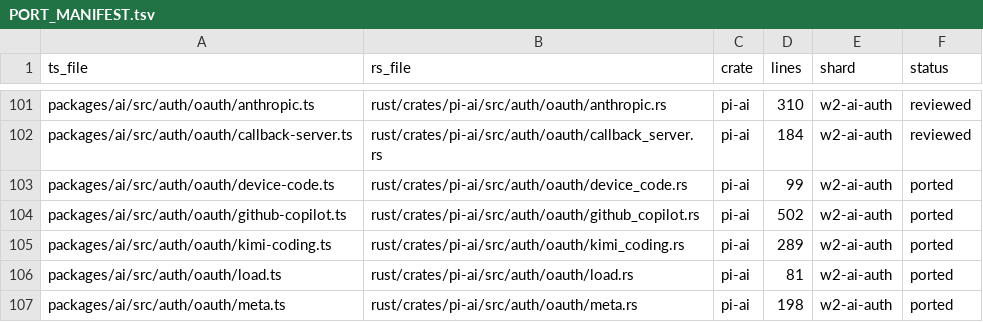
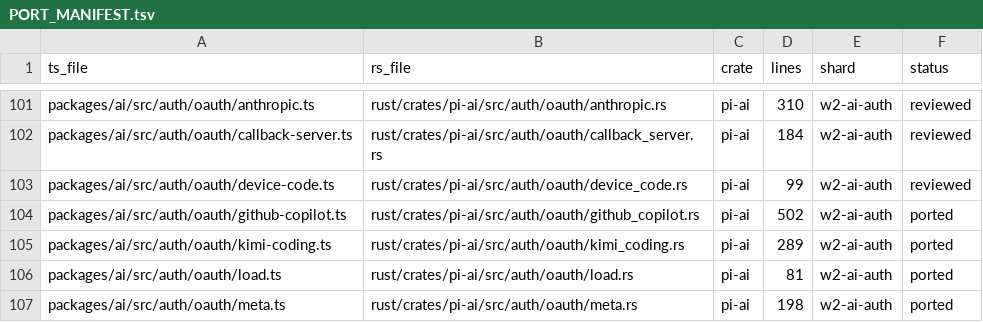
Before and after one commit to at-inc/pi, a TSV file: rust/PORT_MANIFEST.tsv, drawn as a sheet; only a part is shown, gaps mark what is left out.

Commit message:
fix(ai): stop device-code polling on a NaN deadline; mark device_code reviewed
Co-authored-by: capy-ai[bot] <230910855+capy-ai[bot]@users.noreply.github.com>

```diff
--- a/rust/PORT_MANIFEST.tsv
+++ b/rust/PORT_MANIFEST.tsv
@@ -102,3 +102,3 @@ packages/ai/src/auth/oauth/anthropic.ts	rust/crates/pi-ai/src/auth/oauth/anthrop
 packages/ai/src/auth/oauth/callback-server.ts	rust/crates/pi-ai/src/auth/oauth/callback_server.rs	pi-ai	184	w2-ai-auth	reviewed
-packages/ai/src/auth/oauth/device-code.ts	rust/crates/pi-ai/src/auth/oauth/device_code.rs	pi-ai	99	w2-ai-auth	ported
+packages/ai/src/auth/oauth/device-code.ts	rust/crates/pi-ai/src/auth/oauth/device_code.rs	pi-ai	99	w2-ai-auth	reviewed
 packages/ai/src/auth/oauth/github-copilot.ts	rust/crates/pi-ai/src/auth/oauth/github_copilot.rs	pi-ai	502	w2-ai-auth	ported
```
Also changed, not shown: 2 other files.
